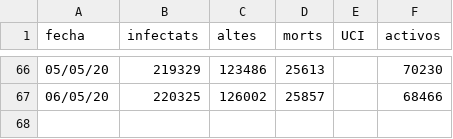
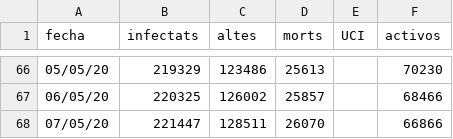
Before and after one commit to nachotronic/covid19, a CSV file: evolucion_espanya_casos_uci_altas_bajas.csv, drawn as a sheet; only a part is shown, gaps mark what is left out.

Commit message:
Add files via upload

```diff
--- a/evolucion_espanya_casos_uci_altas_bajas.csv
+++ b/evolucion_espanya_casos_uci_altas_bajas.csv
@@ -67 +67,2 @@ fecha,infectats,altes,morts,UCI,activos
 06/05/20,220325,126002,25857,,68466
+07/05/20,221447,128511,26070,,66866
```
